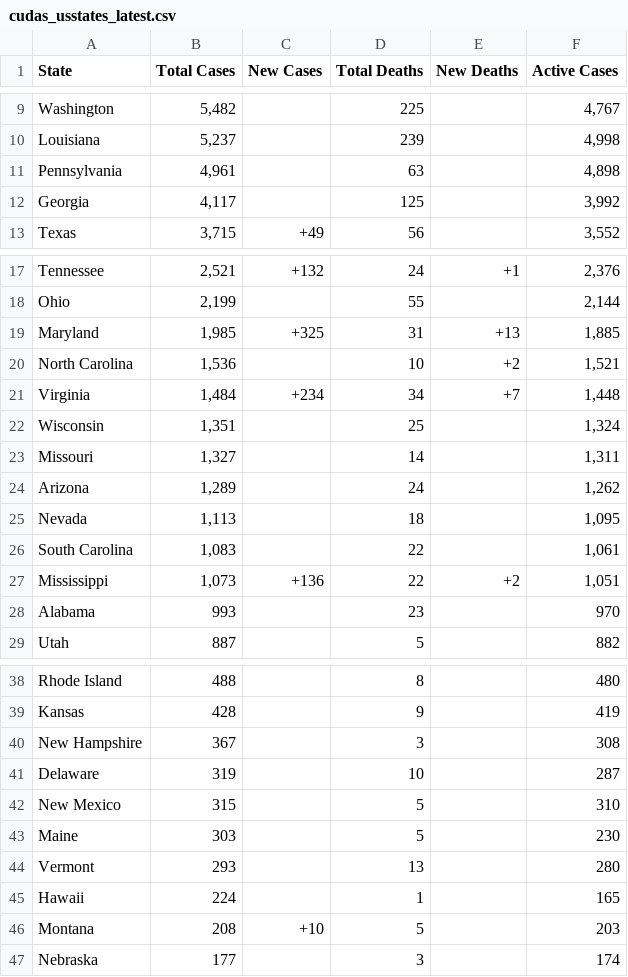
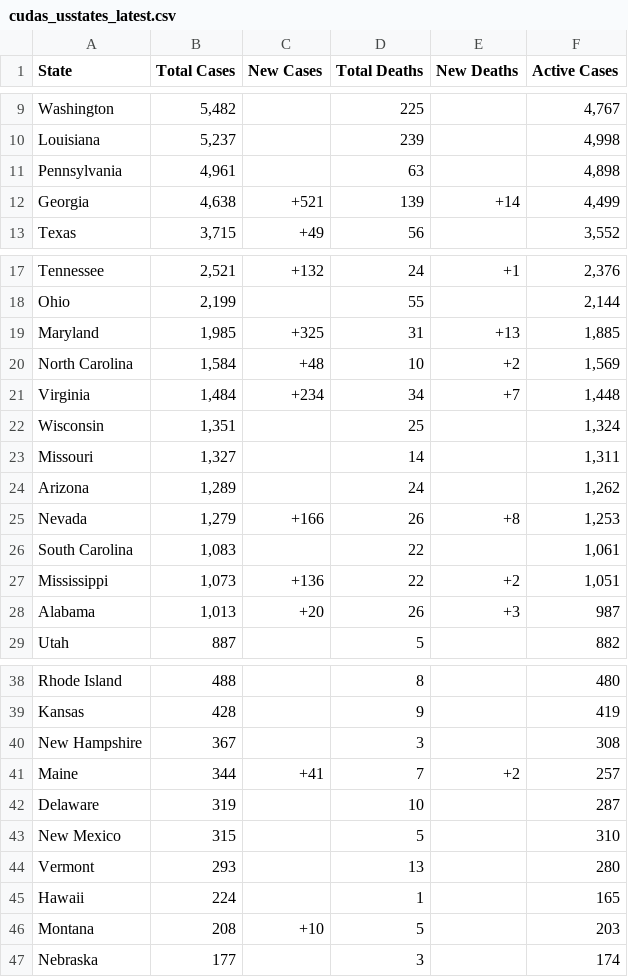
Before and after one commit to WeatherEric/covid19, a CSV file: latestdata/cudas_usstates_latest.csv, drawn as a sheet; only a part is shown, gaps mark what is left out.

Commit message:
20200401 16:00:01Z Upload

```diff
--- a/latestdata/cudas_usstates_latest.csv
+++ b/latestdata/cudas_usstates_latest.csv
@@ -11,3 +11,3 @@ Louisiana,"5,237",,239,,"4,998"
 Pennsylvania,"4,961",,63,,"4,898"
-Georgia,"4,117",,125,,"3,992"
+Georgia,"4,638",+521,139,+14,"4,499"
 Texas,"3,715",+49,56,,"3,552"
@@ -19,3 +19,3 @@ Ohio,"2,199",,55,,"2,144"
 Maryland,"1,985",+325,31,+13,"1,885"
-North Carolina,"1,536",,10,+2,"1,521"
+North Carolina,"1,584",+48,10,+2,"1,569"
 Virginia,"1,484",+234,34,+7,"1,448"
@@ -24,6 +24,6 @@ Missouri,"1,327",,14,,"1,311"
 Arizona,"1,289",,24,,"1,262"
-Nevada,"1,113",,18,,"1,095"
+Nevada,"1,279",+166,26,+8,"1,253"
 South Carolina,"1,083",,22,,"1,061"
 Mississippi,"1,073",+136,22,+2,"1,051"
-Alabama,993,,23,,970
+Alabama,"1,013",+20,26,+3,987
 Utah,887,,5,,882
@@ -40,5 +40,5 @@ Kansas,428,,9,,419
 New Hampshire,367,,3,,308
+Maine,344,+41,7,+2,257
 Delaware,319,,10,,287
 New Mexico,315,,5,,310
-Maine,303,,5,,230
 Vermont,293,,13,,280
```
